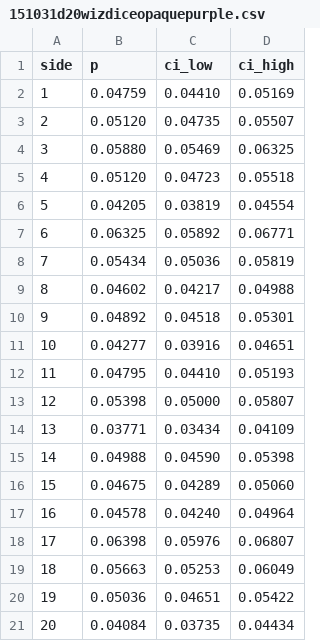
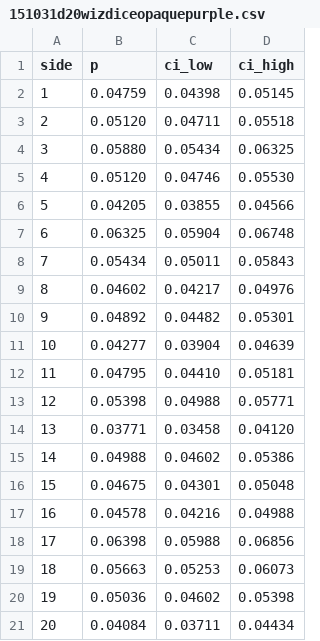
Before and after one commit to markfickett/dicehistogram, a CSV file: chart/151031d20wizdiceopaquepurple.csv, drawn as a sheet.

```diff
--- a/chart/151031d20wizdiceopaquepurple.csv
+++ b/chart/151031d20wizdiceopaquepurple.csv
@@ -1,21 +1,21 @@
 side,p,ci_low,ci_high
-1,0.04759,0.04410,0.05169
-2,0.05120,0.04735,0.05507
-3,0.05880,0.05469,0.06325
-4,0.05120,0.04723,0.05518
-5,0.04205,0.03819,0.04554
-6,0.06325,0.05892,0.06771
-7,0.05434,0.05036,0.05819
-8,0.04602,0.04217,0.04988
-9,0.04892,0.04518,0.05301
-10,0.04277,0.03916,0.04651
-11,0.04795,0.04410,0.05193
-12,0.05398,0.05000,0.05807
-13,0.03771,0.03434,0.04109
-14,0.04988,0.04590,0.05398
-15,0.04675,0.04289,0.05060
-16,0.04578,0.04240,0.04964
-17,0.06398,0.05976,0.06807
-18,0.05663,0.05253,0.06049
-19,0.05036,0.04651,0.05422
-20,0.04084,0.03735,0.04434
+1,0.04759,0.04398,0.05145
+2,0.05120,0.04711,0.05518
+3,0.05880,0.05434,0.06325
+4,0.05120,0.04746,0.05530
+5,0.04205,0.03855,0.04566
+6,0.06325,0.05904,0.06748
+7,0.05434,0.05011,0.05843
+8,0.04602,0.04217,0.04976
+9,0.04892,0.04482,0.05301
+10,0.04277,0.03904,0.04639
+11,0.04795,0.04410,0.05181
+12,0.05398,0.04988,0.05771
+13,0.03771,0.03458,0.04120
+14,0.04988,0.04602,0.05386
+15,0.04675,0.04301,0.05048
+16,0.04578,0.04216,0.04988
+17,0.06398,0.05988,0.06856
+18,0.05663,0.05253,0.06073
+19,0.05036,0.04602,0.05398
+20,0.04084,0.03711,0.04434
```
Also changed, not shown: 6 other files.
